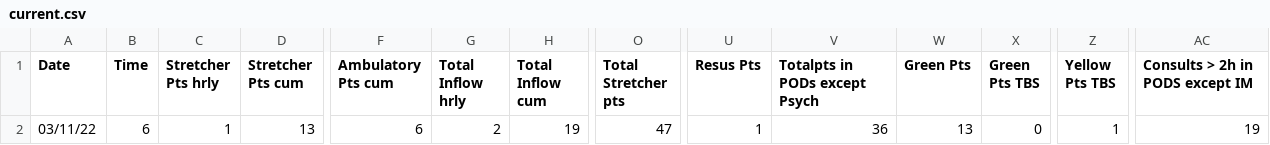
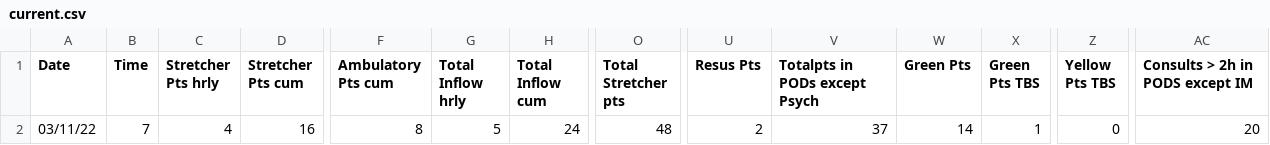
Before and after one commit to drdevinhopkins/hourly-report, a CSV file: data/current.csv, drawn as a sheet; only a part is shown, gaps mark what is left out; the diff covers the shown part only; the diff names each change by its address in the sheet, - before the commit and + after, or states it on an @@ line.

```diff
--- a/data/current.csv
+++ b/data/current.csv
-B2 (Time): 6
+B2 (Time): 7
-C2 (Stretcher Pts hrly): 1
+C2 (Stretcher Pts hrly): 4
-D2 (Stretcher Pts cum): 13
+D2 (Stretcher Pts cum): 16
-F2 (Ambulatory Pts cum): 6
+F2 (Ambulatory Pts cum): 8
-G2 (Total Inflow hrly): 2
+G2 (Total Inflow hrly): 5
-H2 (Total Inflow cum): 19
+H2 (Total Inflow cum): 24
-O2 (Total Stretcher pts): 47
+O2 (Total Stretcher pts): 48
-U2 (Resus Pts): 1
+U2 (Resus Pts): 2
-V2 (Totalpts in PODs except Psych): 36
+V2 (Totalpts in PODs except Psych): 37
-W2 (Green Pts): 13
+W2 (Green Pts): 14
-X2 (Green Pts TBS): 0
+X2 (Green Pts TBS): 1
-Z2 (Yellow Pts TBS): 1
+Z2 (Yellow Pts TBS): 0
-AC2 (Consults > 2h in PODS except IM): 19
+AC2 (Consults > 2h in PODS except IM): 20
```
Also changed, not shown: 6 edited cells elsewhere in this file, data/recent.csv, 2 other files.
